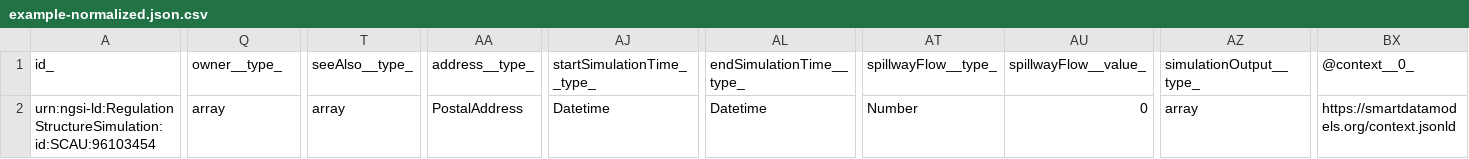
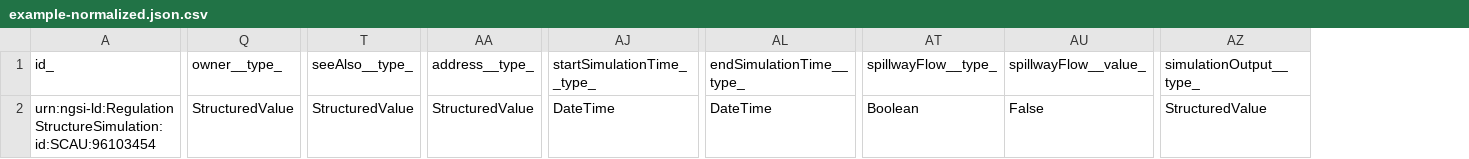
Before and after one commit to smart-data-models/dataModel.OpenChannelManagement, a CSV file: RegulationStructureSimulation/examples/example-normalized.json.csv, drawn as a sheet; only a part is shown, gaps mark what is left out; the diff covers the shown part only; the diff names each change by its address in the sheet, - before the commit and + after, or states it on an @@ line.

Commit message:
Exported example to csv example-normalized.json

```diff
--- a/RegulationStructureSimulation/examples/example-normalized.json.csv
+++ b/RegulationStructureSimulation/examples/example-normalized.json.csv
-column BX (@context__0_), row 2: https://smartdatamodels.org/context.jsonld
-Q2 (owner__type_): array
+Q2 (owner__type_): StructuredValue
-T2 (seeAlso__type_): array
+T2 (seeAlso__type_): StructuredValue
-AA2 (address__type_): PostalAddress
+AA2 (address__type_): StructuredValue
-AJ2 (startSimulationTime__type_): Datetime
+AJ2 (startSimulationTime__type_): DateTime
-AL2 (endSimulationTime__type_): Datetime
+AL2 (endSimulationTime__type_): DateTime
-AT2 (spillwayFlow__type_): Number
+AT2 (spillwayFlow__type_): Boolean
-AU2 (spillwayFlow__value_): 0
+AU2 (spillwayFlow__value_): False
-AZ2 (simulationOutput__type_): array
+AZ2 (simulationOutput__type_): StructuredValue
```
Also changed, not shown: 2 edited cells elsewhere in this file.
